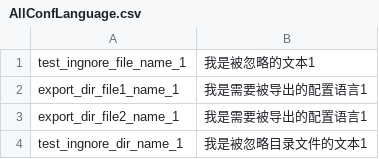
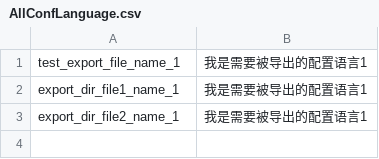
Before and after one commit to dengxuhui/MultiLanguage, a CSV file: MultiLanguage/Assets/Editor/MultiLanguage/Assets/Raw/AllConfLanguage.csv, drawn as a sheet; removed rows and columns are numbered as before the commit, all else as after; the diff names each change by its address in the sheet, - before the commit and + after, or states it on an @@ line.

```diff
--- a/MultiLanguage/Assets/Editor/MultiLanguage/Assets/Raw/AllConfLanguage.csv
+++ b/MultiLanguage/Assets/Editor/MultiLanguage/Assets/Raw/AllConfLanguage.csv
-row 1: test_ingnore_file_name_1 | 我是被忽略的文本1
+row 1: test_export_file_name_1 | 我是需要被导出的配置语言1
-row 4: test_ingnore_dir_name_1 | 我是被忽略目录文件的文本1
```
Also changed, not shown: MultiLanguage/Assets/Editor/MultiLanguage/Assets/Build/AllLanguageCN.csv, MultiLanguage/Assets/Editor/MultiLanguage/Assets/Summary/Using@Summary.csv, 3 other files.
